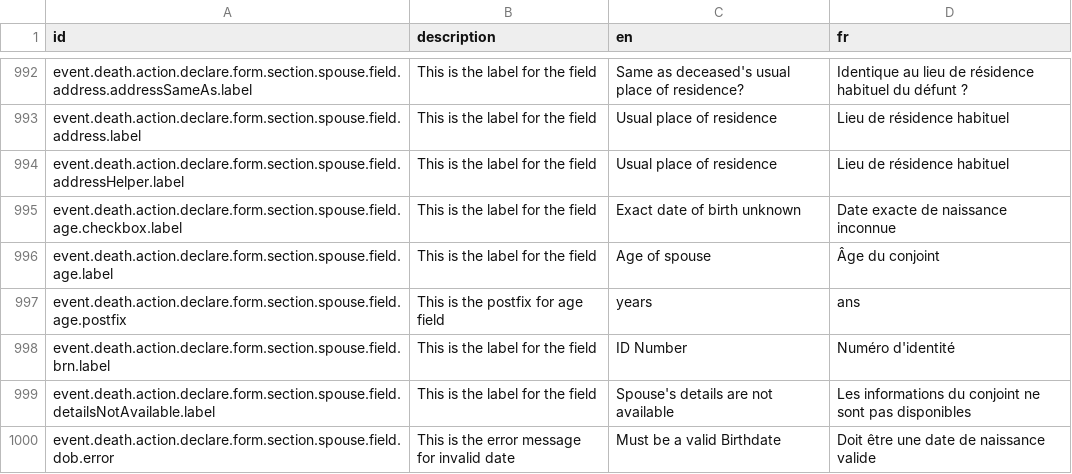
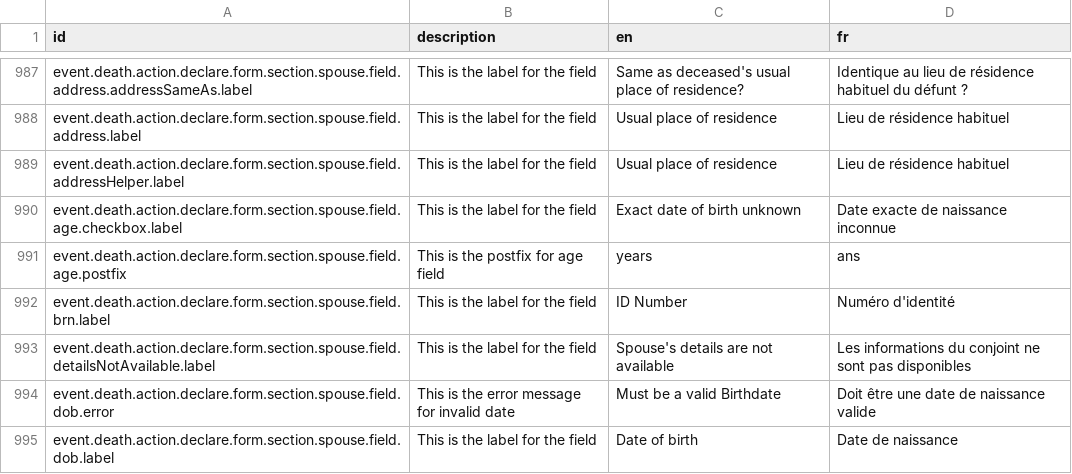
Before and after one commit to opencrvs/opencrvs-countryconfig, a CSV file: src/translations/client.csv, drawn as a sheet; only a part is shown, gaps mark what is left out; the shorter side is filled out with more unchanged rows; the diff covers the shown part only.

Commit message:
Age of *relation label changed to Age (at time of event)

```diff
--- a/src/translations/client.csv
+++ b/src/translations/client.csv
@@ -997,3 +992,2 @@ event.death.action.declare.form.section.spouse.field.addressHelper.label,This is
 event.death.action.declare.form.section.spouse.field.age.checkbox.label,This is the label for the field,Exact date of birth unknown,Date exacte de naissance inconnue
-event.death.action.declare.form.section.spouse.field.age.label,This is the label for the field,Age of spouse,Âge du conjoint
 event.death.action.declare.form.section.spouse.field.age.postfix,This is the postfix for age field,years,ans
```
Also changed, not shown: 1 added row and 12 removed rows elsewhere in this file, 7 other files.
